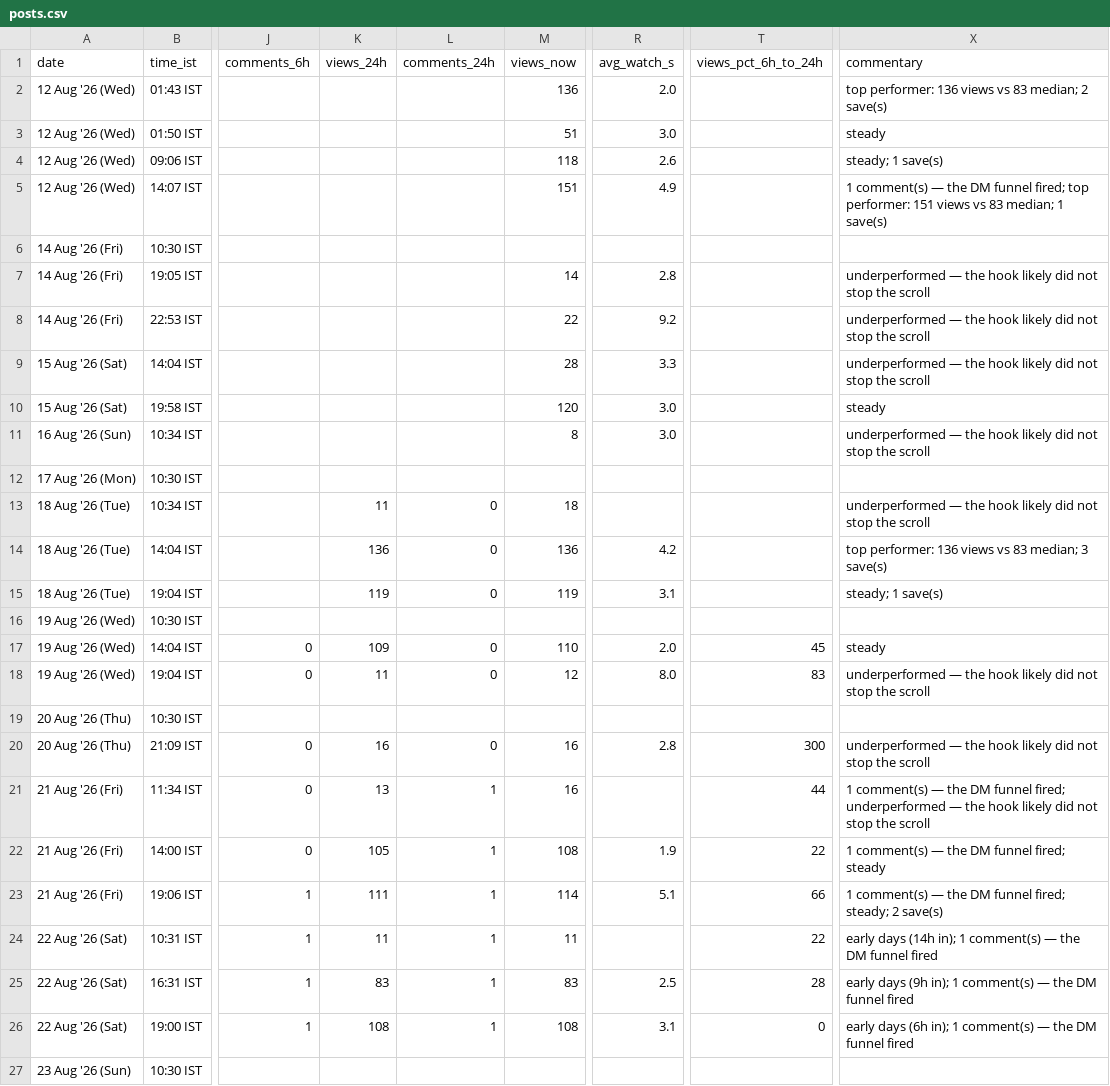
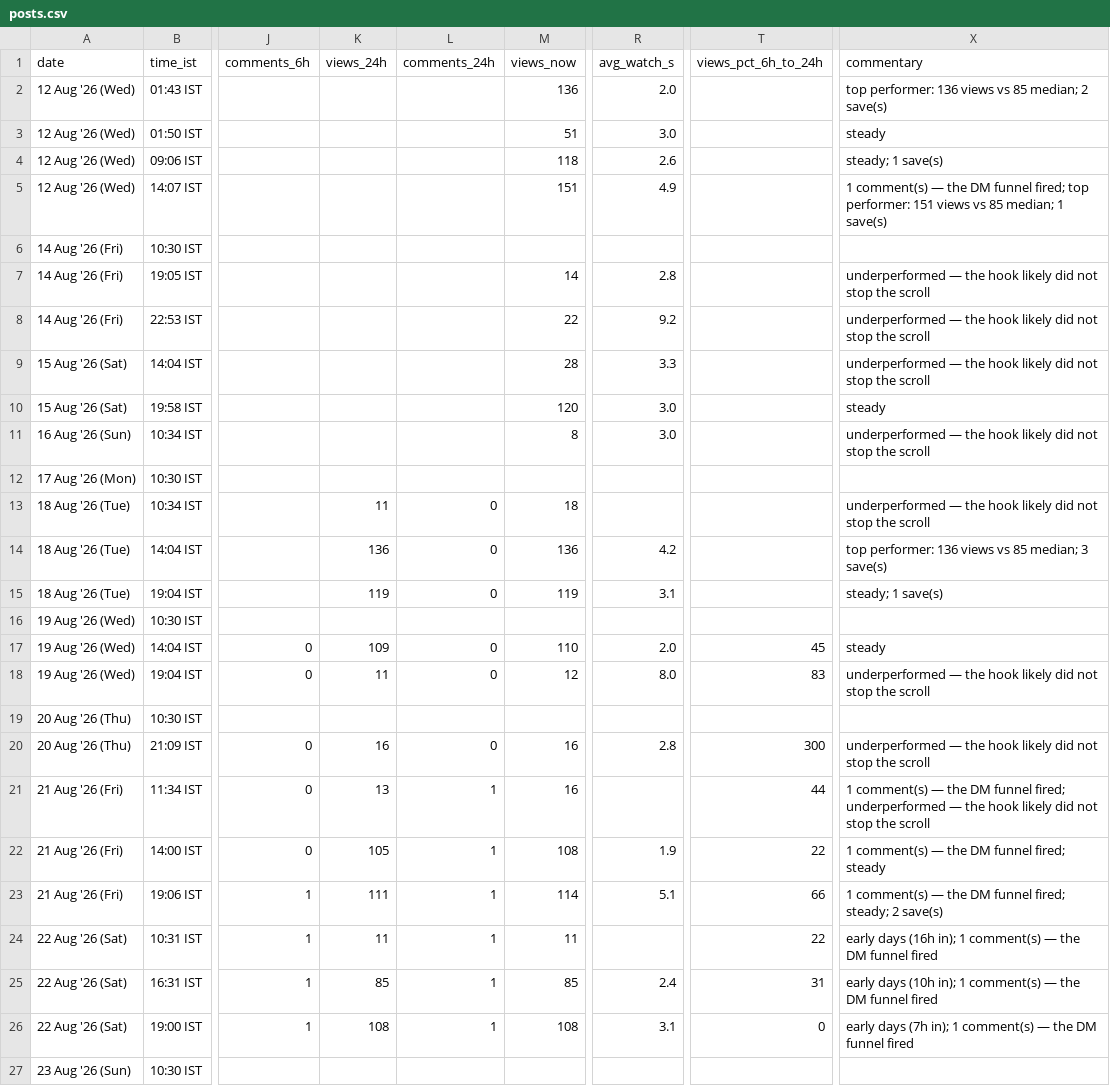
Before and after one commit to archit-akg13/architmittal.com, a CSV file: public/metrics/posts.csv, drawn as a sheet; only a part is shown, gaps mark what is left out; the diff names each change by its address in the sheet, - before the commit and + after, or states it on an @@ line.

Commit message:
metrics: hourly snapshot [skip ci]

```diff
--- a/public/metrics/posts.csv
+++ b/public/metrics/posts.csv
-X2 (commentary): …views vs 83 median; 2…
+X2 (commentary): …views vs 85 median; 2…
-X5 (commentary): …views vs 83 median; 1…
+X5 (commentary): …views vs 85 median; 1…
-X14 (commentary): …views vs 83 median; 3…
+X14 (commentary): …views vs 85 median; 3…
-X24 (commentary): early days (14h in); 1…
+X24 (commentary): early days (16h in); 1…
-K25 (views_24h): 83
+K25 (views_24h): 85
-M25 (views_now): 83
+M25 (views_now): 85
-R25 (avg_watch_s): 2.5
+R25 (avg_watch_s): 2.4
-T25 (views_pct_6h_to_24h): 28
+T25 (views_pct_6h_to_24h): 31
-X25 (commentary): early days (9h in); 1…
+X25 (commentary): early days (10h in); 1…
-X26 (commentary): early days (6h in); 1…
+X26 (commentary): early days (7h in); 1…
```
Also changed, not shown: public/metrics/daily.csv, public/metrics/status.csv.
